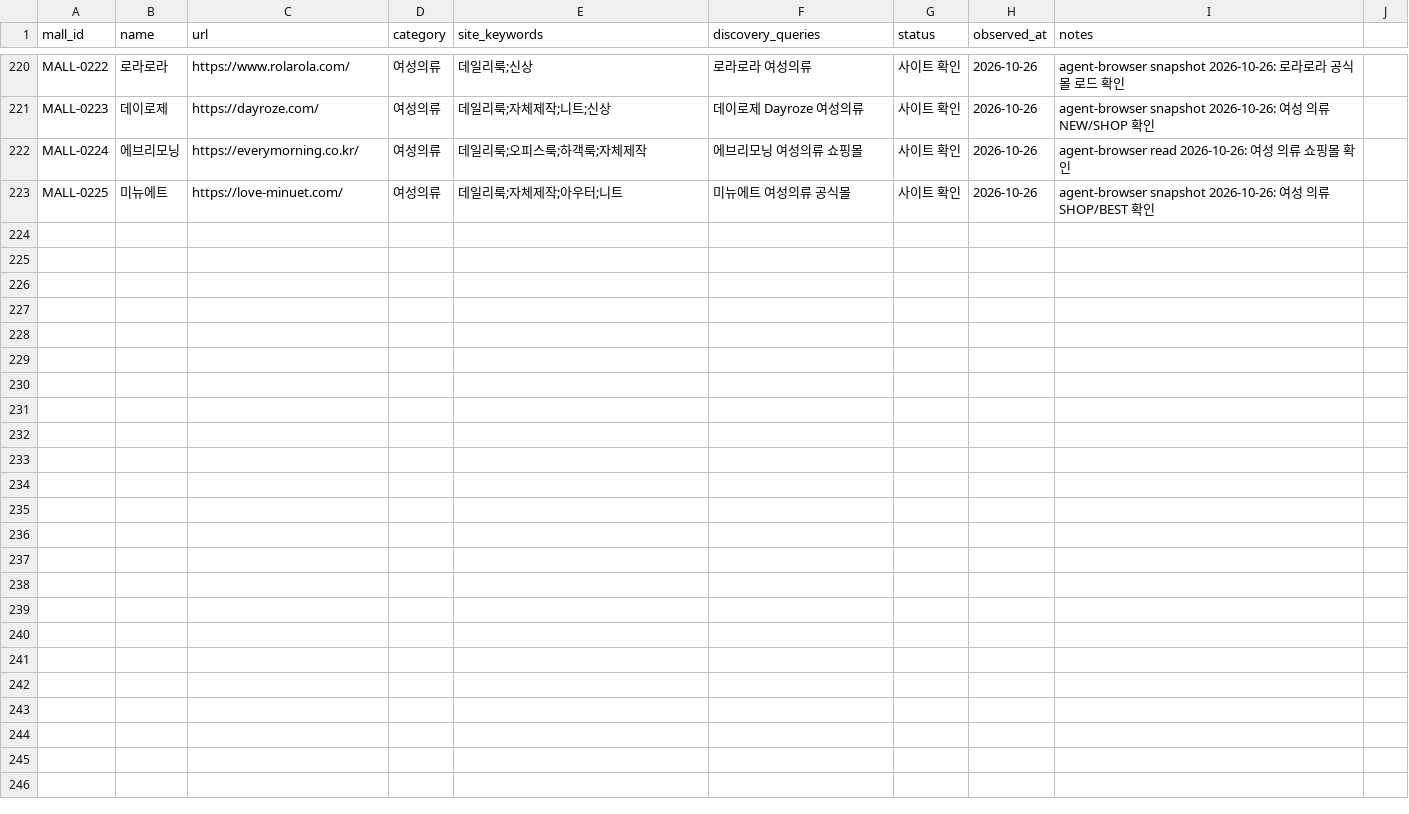
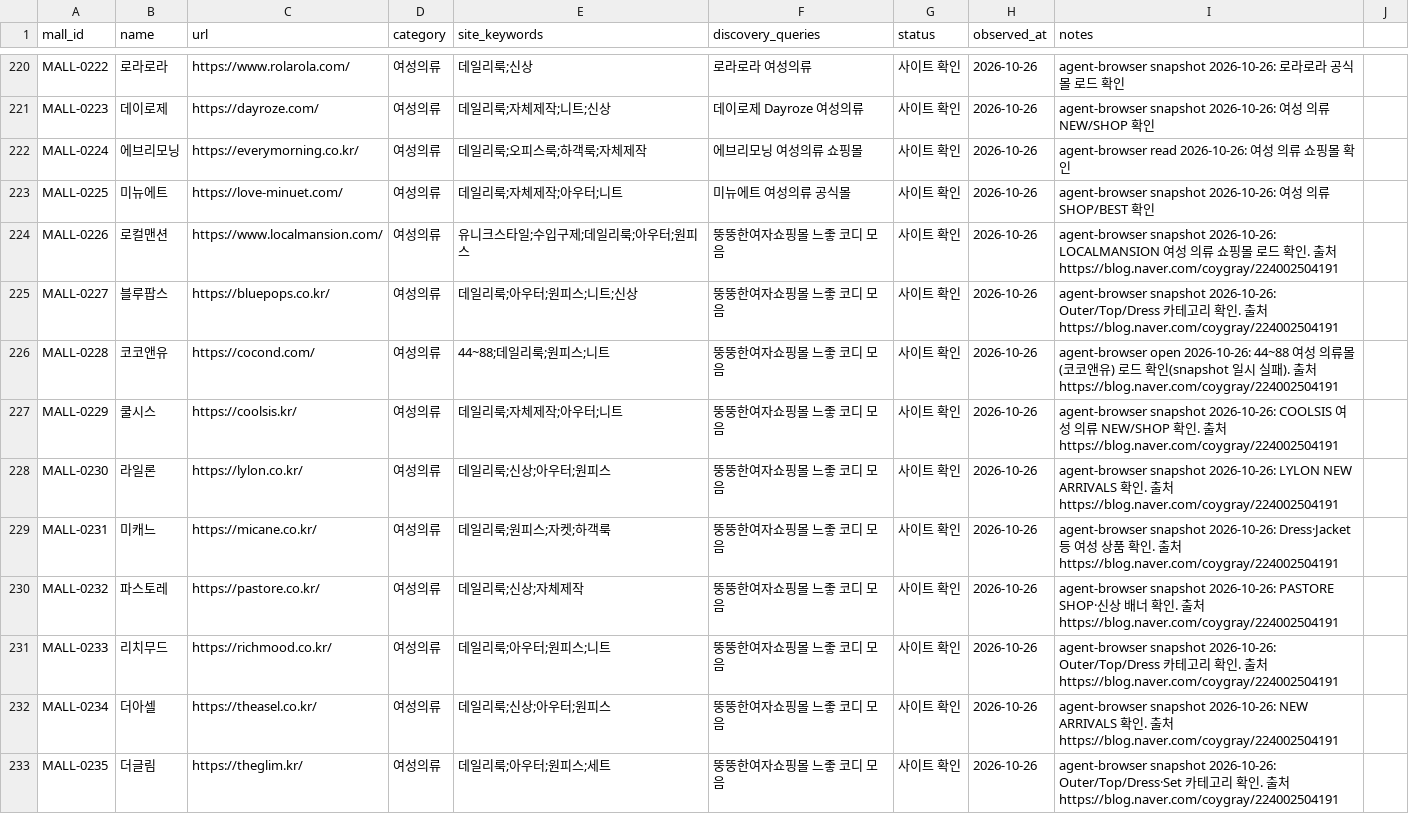
Before and after one commit to alstndus18-ops/Portfolio, a CSV file: research/fashion-commerce-map/data/curated/korea_shopping_malls.csv, drawn as a sheet; only a part is shown, gaps mark what is left out.

```diff
--- a/research/fashion-commerce-map/data/curated/korea_shopping_malls.csv
+++ b/research/fashion-commerce-map/data/curated/korea_shopping_malls.csv
@@ -223 +223,11 @@ MALL-0224,에브리모닝,https://everymorning.co.kr/,여성의류,데일리룩;
 MALL-0225,미뉴에트,https://love-minuet.com/,여성의류,데일리룩;자체제작;아우터;니트,미뉴에트 여성의류 공식몰,사이트 확인,2026-10-26,agent-browser snapshot 2026-10-26: 여성 의류 SHOP/BEST 확인
+MALL-0226,로컬맨션,https://www.localmansion.com/,여성의류,유니크스타일;수입구제;데일리룩;아우터;원피스,뚱뚱한여자쇼핑몰 느좋 코디 모음,사이트 확인,2026-10-26,agent-browser snapshot 2026-10-26: LOCALMANSION 여성 의류 쇼핑몰 로드 확인. 출처 https://blog.naver.com/coygray/224002504191
+MALL-0227,블루팝스,https://bluepops.co.kr/,여성의류,데일리룩;아우터;원피스;니트;신상,뚱뚱한여자쇼핑몰 느좋 코디 모음,사이트 확인,2026-10-26,agent-browser snapshot 2026-10-26: Outer/Top/Dress 카테고리 확인. 출처 https://blog.naver.com/coygray/224002504191
+MALL-0228,코코앤유,https://cocond.com/,여성의류,44~88;데일리룩;원피스;니트,뚱뚱한여자쇼핑몰 느좋 코디 모음,사이트 확인,2026-10-26,agent-browser open 2026-10-26: 44~88 여성 의류몰(코코앤유) 로드 확인(snapshot 일시 실패). 출처 https://blog.naver.com/coygray/224002504191
+MALL-0229,쿨시스,https://coolsis.kr/,여성의류,데일리룩;자체제작;아우터;니트,뚱뚱한여자쇼핑몰 느좋 코디 모음,사이트 확인,2026-10-26,agent-browser snapshot 2026-10-26: COOLSIS 여성 의류 NEW/SHOP 확인. 출처 https://blog.naver.com/coygray/224002504191
+MALL-0230,라일론,https://lylon.co.kr/,여성의류,데일리룩;신상;아우터;원피스,뚱뚱한여자쇼핑몰 느좋 코디 모음,사이트 확인,2026-10-26,agent-browser snapshot 2026-10-26: LYLON NEW ARRIVALS 확인. 출처 https://blog.naver.com/coygray/224002504191
+MALL-0231,미캐느,https://micane.co.kr/,여성의류,데일리룩;원피스;자켓;하객룩,뚱뚱한여자쇼핑몰 느좋 코디 모음,사이트 확인,2026-10-26,agent-browser snapshot 2026-10-26: Dress·Jacket 등 여성 상품 확인. 출처 https://blog.naver.com/coygray/224002504191
+MALL-0232,파스토레,https://pastore.co.kr/,여성의류,데일리룩;신상;자체제작,뚱뚱한여자쇼핑몰 느좋 코디 모음,사이트 확인,2026-10-26,agent-browser snapshot 2026-10-26: PASTORE SHOP·신상 배너 확인. 출처 https://blog.naver.com/coygray/224002504191
+MALL-0233,리치무드,https://richmood.co.kr/,여성의류,데일리룩;아우터;원피스;니트,뚱뚱한여자쇼핑몰 느좋 코디 모음,사이트 확인,2026-10-26,agent-browser snapshot 2026-10-26: Outer/Top/Dress 카테고리 확인. 출처 https://blog.naver.com/coygray/224002504191
+MALL-0234,더아셀,https://theasel.co.kr/,여성의류,데일리룩;신상;아우터;원피스,뚱뚱한여자쇼핑몰 느좋 코디 모음,사이트 확인,2026-10-26,agent-browser snapshot 2026-10-26: NEW ARRIVALS 확인. 출처 https://blog.naver.com/coygray/224002504191
+MALL-0235,더글림,https://theglim.kr/,여성의류,데일리룩;아우터;원피스;세트,뚱뚱한여자쇼핑몰 느좋 코디 모음,사이트 확인,2026-10-26,agent-browser snapshot 2026-10-26: Outer/Top/Dress·Set 카테고리 확인. 출처 https://blog.naver.com/coygray/224002504191
```
Also changed, not shown: research/fashion-commerce-map/data/curated/korea_coverage.csv, research/fashion-commerce-map/data/curated/korea_ftc_region_manifest.csv, 1 other file.
